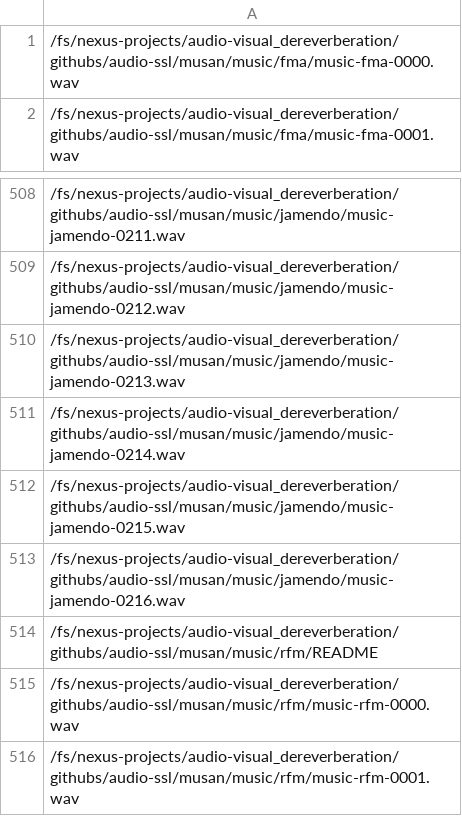
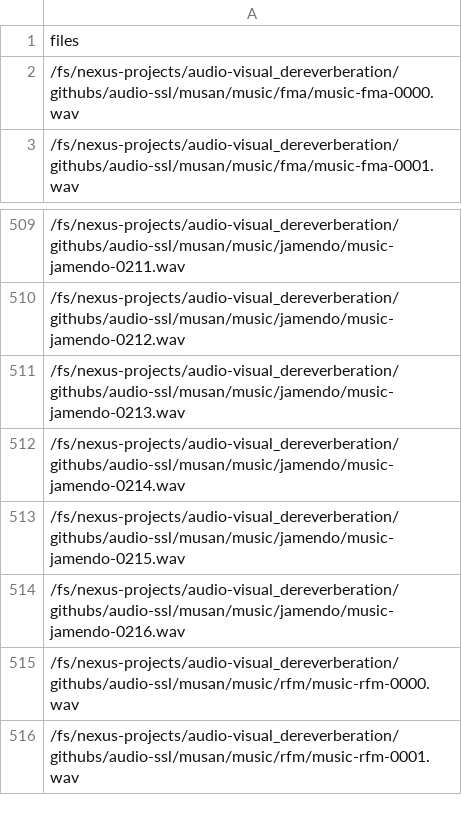
Before and after one commit to Sreyan88/audio-ssl, a CSV file: pre_train.csv, drawn as a sheet; only a part is shown, gaps mark what is left out.

```diff
--- a/pre_train.csv
+++ b/pre_train.csv
@@ -1 +1,2 @@
+files
 /fs/nexus-projects/audio-visual_dereverberation/githubs/audio-ssl/musan/music/fma/music-fma-0000.wav
@@ -513,3 +514,2 @@
 /fs/nexus-projects/audio-visual_dereverberation/githubs/audio-ssl/musan/music/jamendo/music-jamendo-0216.wav
-/fs/nexus-projects/audio-visual_dereverberation/githubs/audio-ssl/musan/music/rfm/README
 /fs/nexus-projects/audio-visual_dereverberation/githubs/audio-ssl/musan/music/rfm/music-rfm-0000.wav
```
Also changed, not shown: 4 other files.
